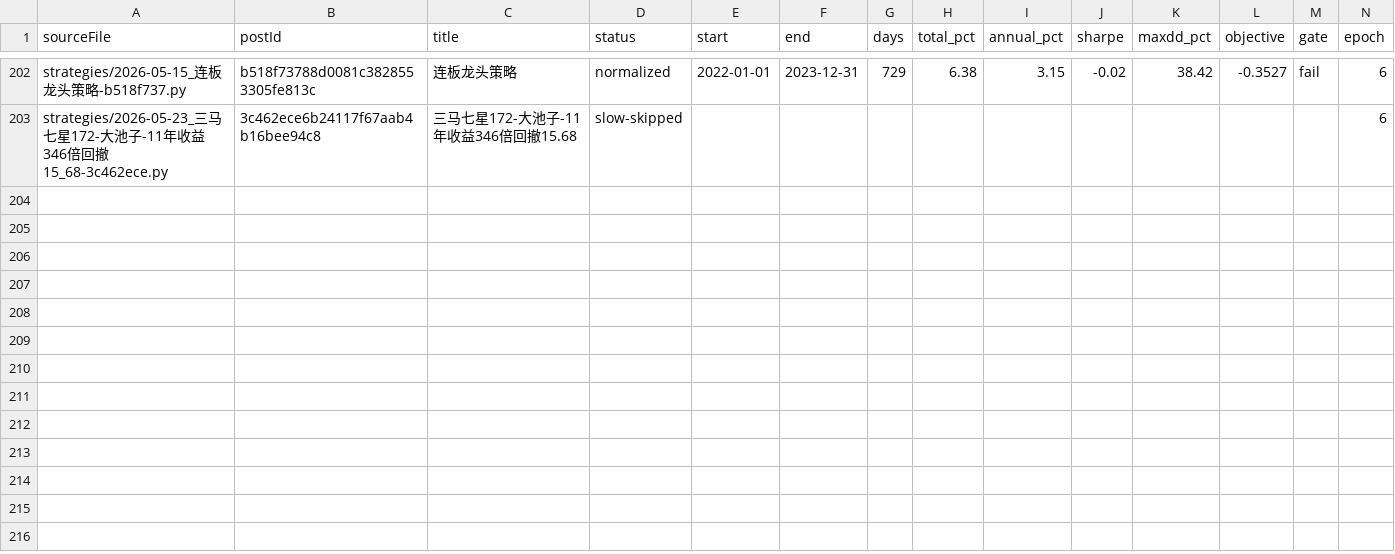
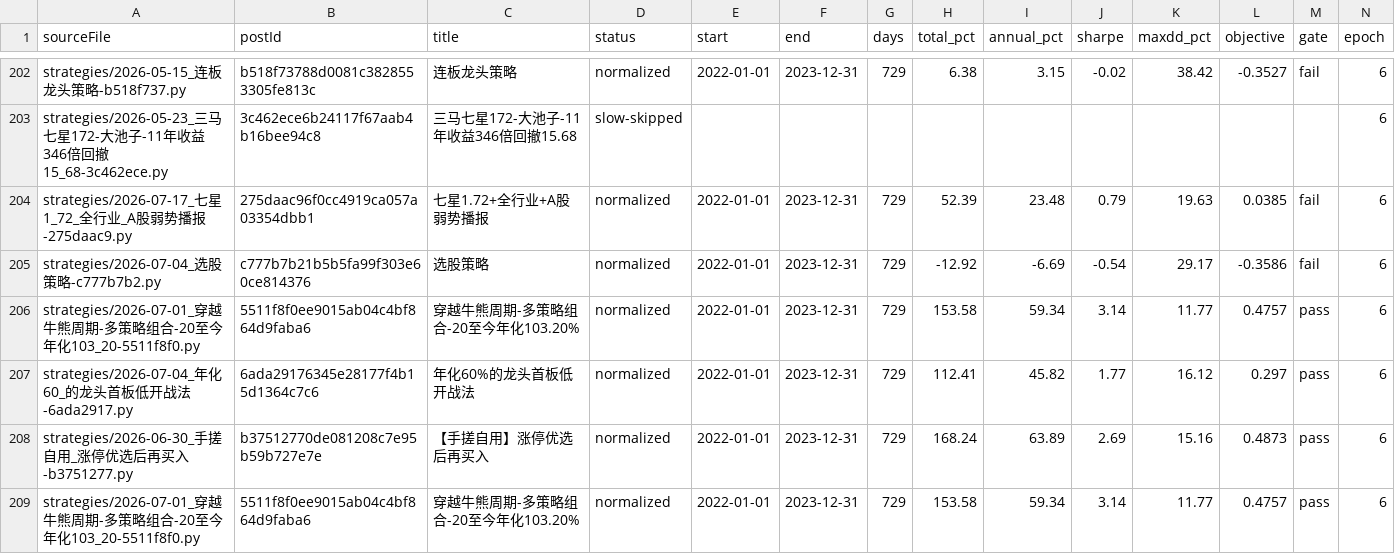
Before and after one commit to MohanShen/join-quant, a TSV file: harness/normalize-train.tsv, drawn as a sheet; only a part is shown, gaps mark what is left out.

```diff
--- a/harness/normalize-train.tsv
+++ b/harness/normalize-train.tsv
@@ -203 +203,7 @@ strategies/2026-05-15_连板龙头策略-b518f737.py	b518f73788d0081c3828553305f
 strategies/2026-05-23_三马七星172-大池子-11年收益346倍回撤15_68-3c462ece.py	3c462ece6b24117f67aab4b16bee94c8	三马七星172-大池子-11年收益346倍回撤15.68	slow-skipped										6
+strategies/2026-07-17_七星1_72_全行业_A股弱势播报-275daac9.py	275daac96f0cc4919ca057a03354dbb1	七星1.72+全行业+A股弱势播报	normalized	2022-01-01	2023-12-31	729	52.39	23.48	0.79	19.63	0.0385	fail	6
+strategies/2026-07-04_选股策略-c777b7b2.py	c777b7b21b5b5fa99f303e60ce814376	选股策略	normalized	2022-01-01	2023-12-31	729	-12.92	-6.69	-0.54	29.17	-0.3586	fail	6
+strategies/2026-07-01_穿越牛熊周期-多策略组合-20至今年化103_20-5511f8f0.py	5511f8f0ee9015ab04c4bf864d9faba6	穿越牛熊周期-多策略组合-20至今年化103.20%	normalized	2022-01-01	2023-12-31	729	153.58	59.34	3.14	11.77	0.4757	pass	6
+strategies/2026-07-04_年化60_的龙头首板低开战法-6ada2917.py	6ada29176345e28177f4b15d1364c7c6	年化60%的龙头首板低开战法	normalized	2022-01-01	2023-12-31	729	112.41	45.82	1.77	16.12	0.297	pass	6
+strategies/2026-06-30_手搓自用_涨停优选后再买入-b3751277.py	b37512770de081208c7e95b59b727e7e	【手搓自用】涨停优选后再买入	normalized	2022-01-01	2023-12-31	729	168.24	63.89	2.69	15.16	0.4873	pass	6
+strategies/2026-07-01_穿越牛熊周期-多策略组合-20至今年化103_20-5511f8f0.py	5511f8f0ee9015ab04c4bf864d9faba6	穿越牛熊周期-多策略组合-20至今年化103.20%	normalized	2022-01-01	2023-12-31	729	153.58	59.34	3.14	11.77	0.4757	pass	6
```
Also changed, not shown: 26 other files.
